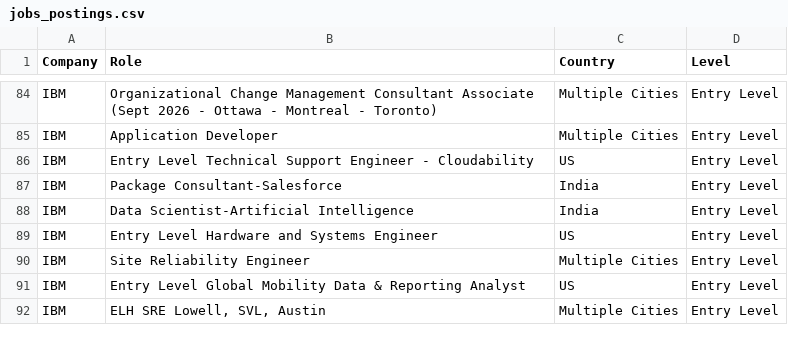
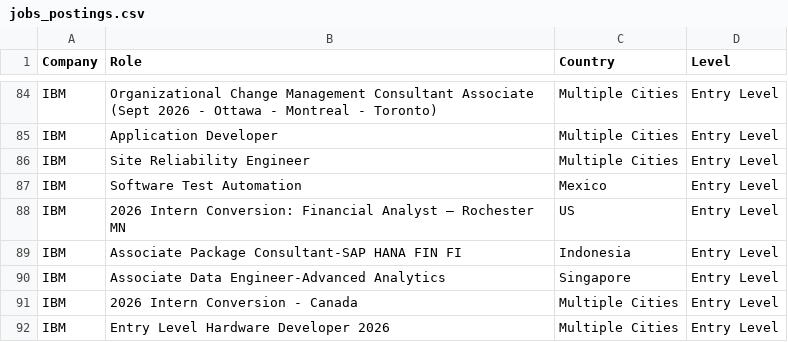
Before and after one commit to nefigarcia/outsourcing-analysis, a CSV file: jobs_postings.csv, drawn as a sheet; only a part is shown, gaps mark what is left out; the diff covers the shown part only.

```diff
--- a/jobs_postings.csv
+++ b/jobs_postings.csv
@@ -85,8 +85,8 @@ IBM,Organizational Change Management Consultant Associate (Sept 2026 - Ottawa -
 IBM,Application Developer,Multiple Cities,Entry Level
-IBM,Entry Level Technical Support Engineer - Cloudability,US,Entry Level
-IBM,Package Consultant-Salesforce,India             	      ,Entry Level
-IBM,Data Scientist-Artificial Intelligence,India             	      ,Entry Level
-IBM,Entry Level Hardware and Systems Engineer,US,Entry Level
 IBM,Site Reliability Engineer,Multiple Cities,Entry Level
-IBM,Entry Level Global Mobility Data & Reporting Analyst,US,Entry Level
-IBM,"ELH SRE Lowell, SVL, Austin",Multiple Cities,Entry Level
+IBM,Software Test Automation,Mexico             	      ,Entry Level
+IBM,2026 Intern Conversion: Financial Analyst – Rochester MN,US,Entry Level
+IBM,Associate Package Consultant-SAP HANA FIN FI,Indonesia             	      ,Entry Level
+IBM,Associate Data Engineer-Advanced Analytics,Singapore             	      ,Entry Level
+IBM,2026 Intern Conversion - Canada,Multiple Cities,Entry Level
+IBM,Entry Level Hardware Developer 2026,Multiple Cities,Entry Level
```
Also changed, not shown: 6 added rows, 5 removed rows and 30 moved rows elsewhere in this file.
